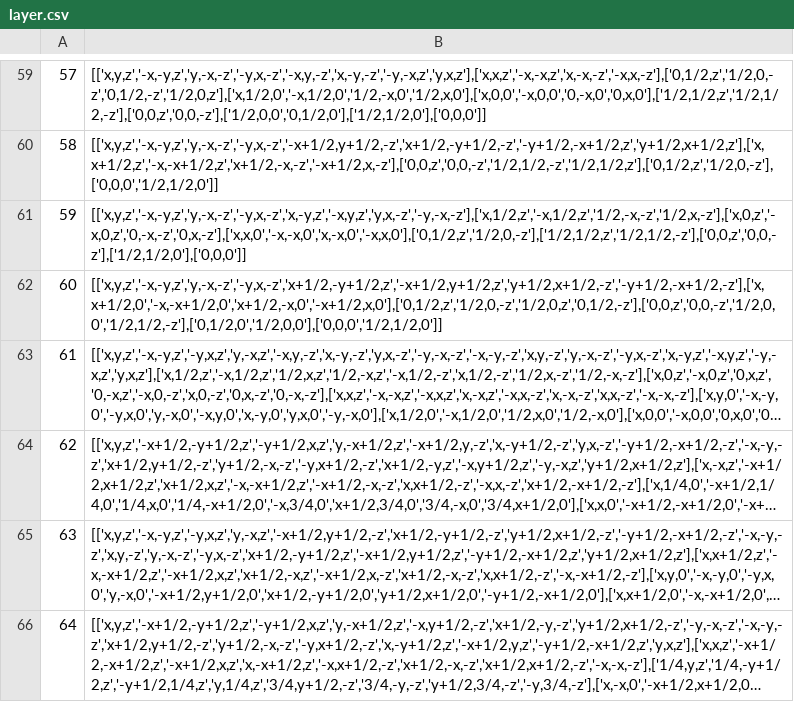
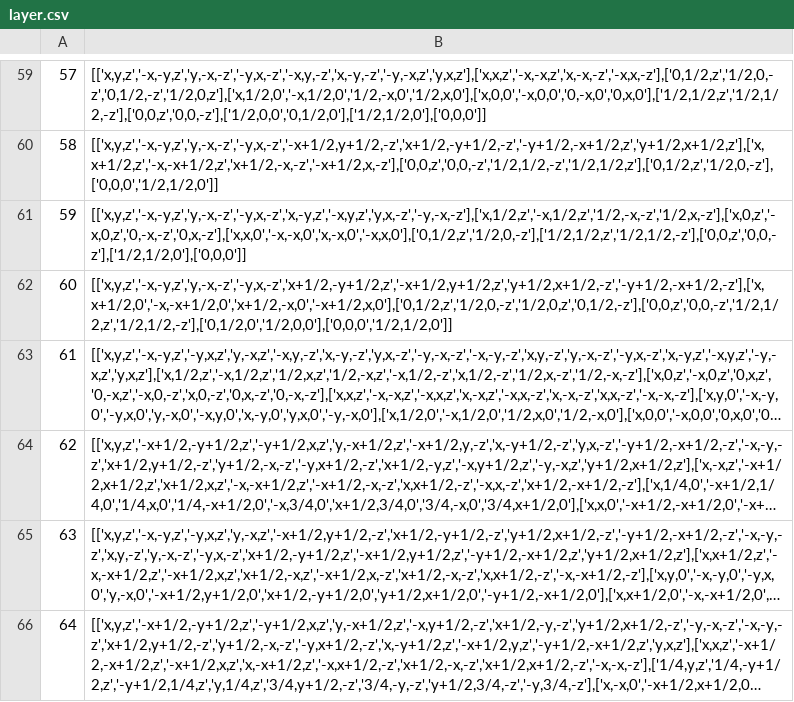
Before and after one commit to MaterSim/PyXtal, a CSV file: pyxtal/database/layer.csv, drawn as a sheet; only a part is shown, gaps mark what is left out; long unchanged cells end in …; the diff names each change by its address in the sheet, - before the commit and + after, or states it on an @@ line.

Commit message:
Fix error for layer group 60

```diff
--- a/pyxtal/database/layer.csv
+++ b/pyxtal/database/layer.csv
-B62: [['x,y,z','-x,-y,z','y,-x,-z','-y,x,-z','x+1/2,-y+1/2,z','-x+1/2,y+1/2,z','y+1/2,x+1/2,-z','-y+1/2,-x+1/2,-z'],['x,x+1/2,0','-x,-x+1/2,0','x+1/2,-x,0','-x+1/2,x,0'],['0,1/2,z','1/2,0,-z','1/2,0,z','0,1/2,-z'],['0,0,z','0,0,-z','1/2,0,0','1/2,1/2,-z'],['0,1/2,0','1/2,0,0'],['0,0,0','1/2,1/2,0']]
+B62: [['x,y,z','-x,-y,z','y,-x,-z','-y,x,-z','x+1/2,-y+1/2,z','-x+1/2,y+1/2,z','y+1/2,x+1/2,-z','-y+1/2,-x+1/2,-z'],['x,x+1/2,0','-x,-x+1/2,0','x+1/2,-x,0','-x+1/2,x,0'],['0,1/2,z','1/2,0,-z','1/2,0,z','0,1/2,-z'],['0,0,z','0,0,-z','1/2,1/2,z','1/2,1/2,-z'],['0,1/2,0','1/2,0,0'],['0,0,0','1/2,1/2,0']]
```
